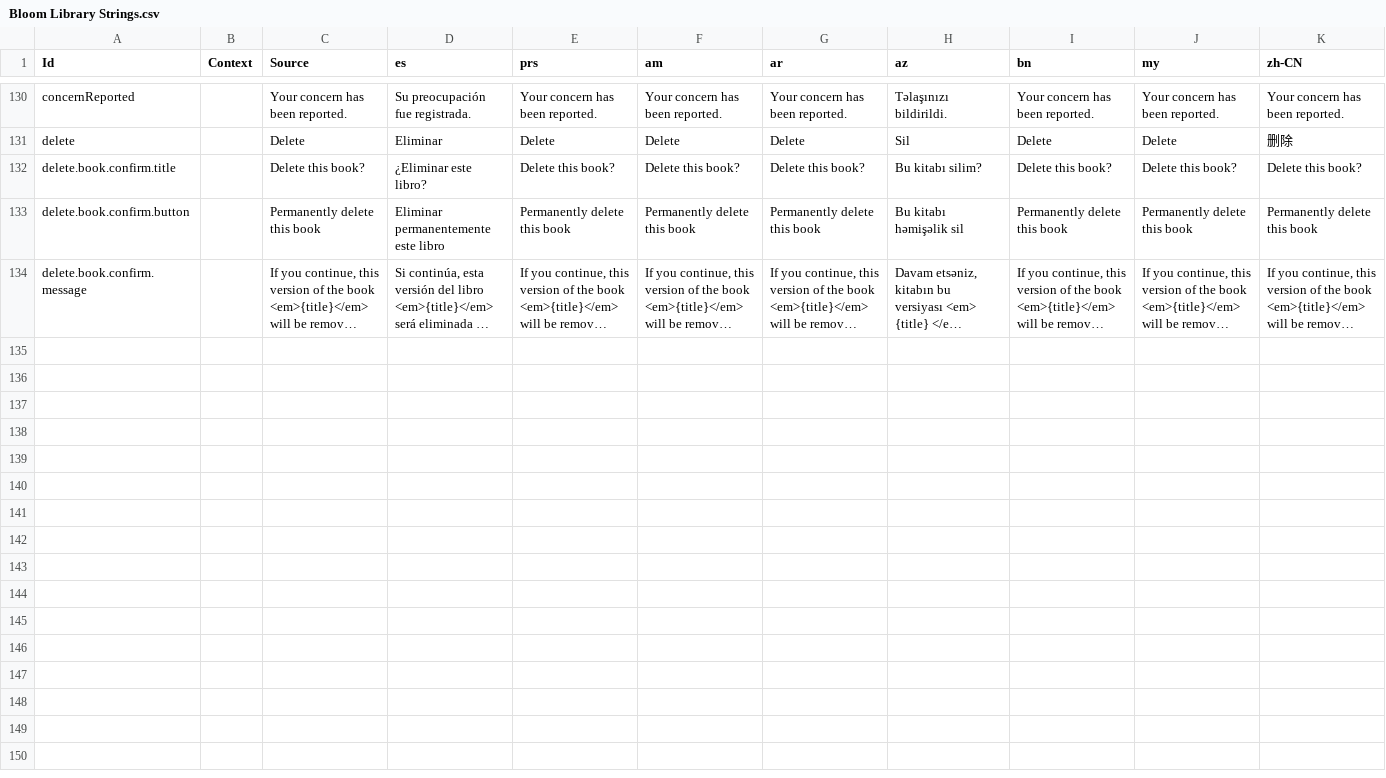
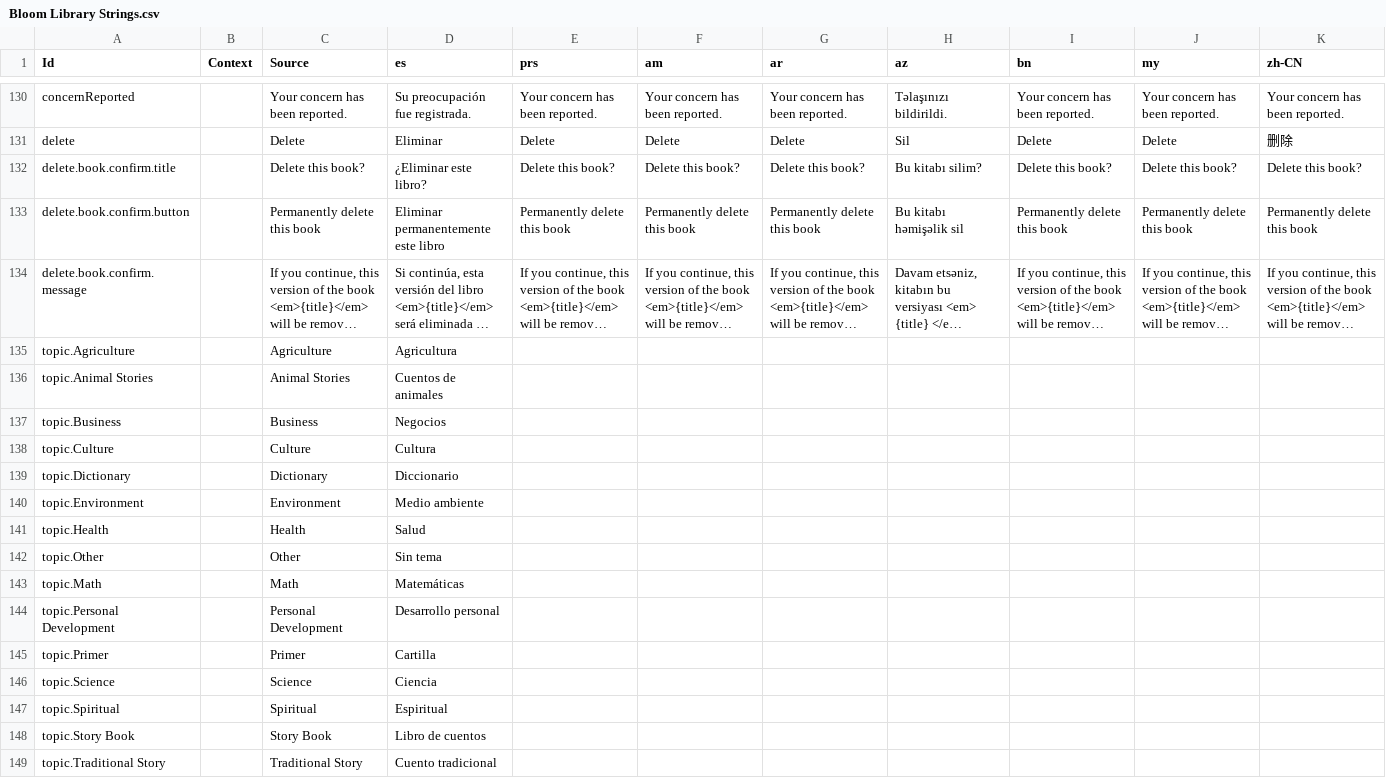
Before and after one commit to BloomBooks/BloomLibrary2, a CSV file: public/Bloom Library Strings.csv, drawn as a sheet; only a part is shown, gaps mark what is left out; long unchanged cells end in …; rows hold the shown columns only; the diff names each change by its address in the sheet, - before the commit and + after, or states it on an @@ line.

Commit message:
BL-9252 localize Topics

```diff
--- a/public/Bloom Library Strings.csv
+++ b/public/Bloom Library Strings.csv
+row 135: topic.Agriculture |  | Agriculture | Agricultura
+row 136: topic.Animal Stories |  | Animal Stories | Cuentos de animales
+row 137: topic.Business |  | Business | Negocios
+row 138: topic.Culture |  | Culture | Cultura
+row 139: topic.Dictionary |  | Dictionary | Diccionario
+row 140: topic.Environment |  | Environment | Medio ambiente
+row 141: topic.Health |  | Health | Salud
+row 142: topic.Other |  | Other | Sin tema
+row 143: topic.Math |  | Math | Matemáticas
+row 144: topic.Personal Development |  | Personal Development | Desarrollo personal
+row 145: topic.Primer |  | Primer | Cartilla
+row 146: topic.Science |  | Science | Ciencia
+row 147: topic.Spiritual |  | Spiritual | Espiritual
+row 148: topic.Story Book |  | Story Book | Libro de cuentos
+row 149: topic.Traditional Story |  | Traditional Story | Cuento tradicional
```
Also changed, not shown: 2 other files.
